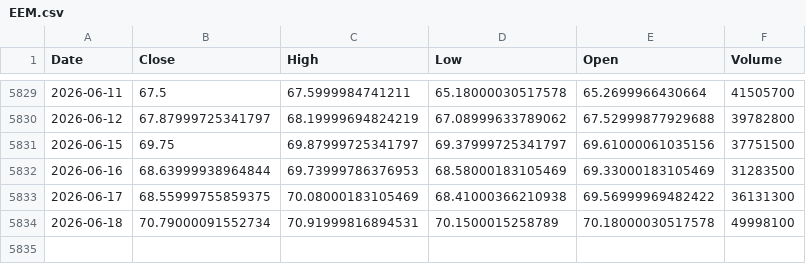
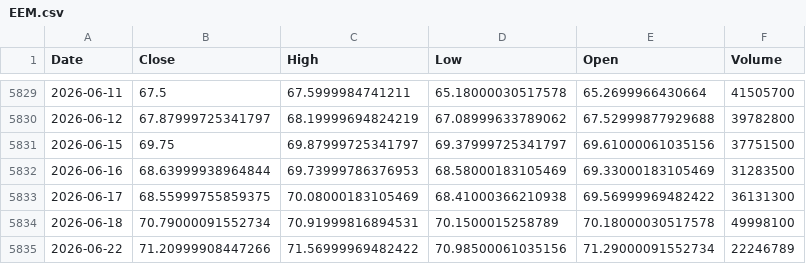
Before and after one commit to kittycapital/etf-seasonality, a CSV file: data/EEM.csv, drawn as a sheet; only a part is shown, gaps mark what is left out.

```diff
--- a/data/EEM.csv
+++ b/data/EEM.csv
@@ -5834 +5834,2 @@ Date,Close,High,Low,Open,Volume
 2026-06-18,70.79000091552734,70.91999816894531,70.1500015258789,70.18000030517578,49998100
+2026-06-22,71.20999908447266,71.56999969482422,70.98500061035156,71.29000091552734,22246789
```
Also changed, not shown: data/BTC_USD.csv, data/ETH_USD.csv, 12 other files.
